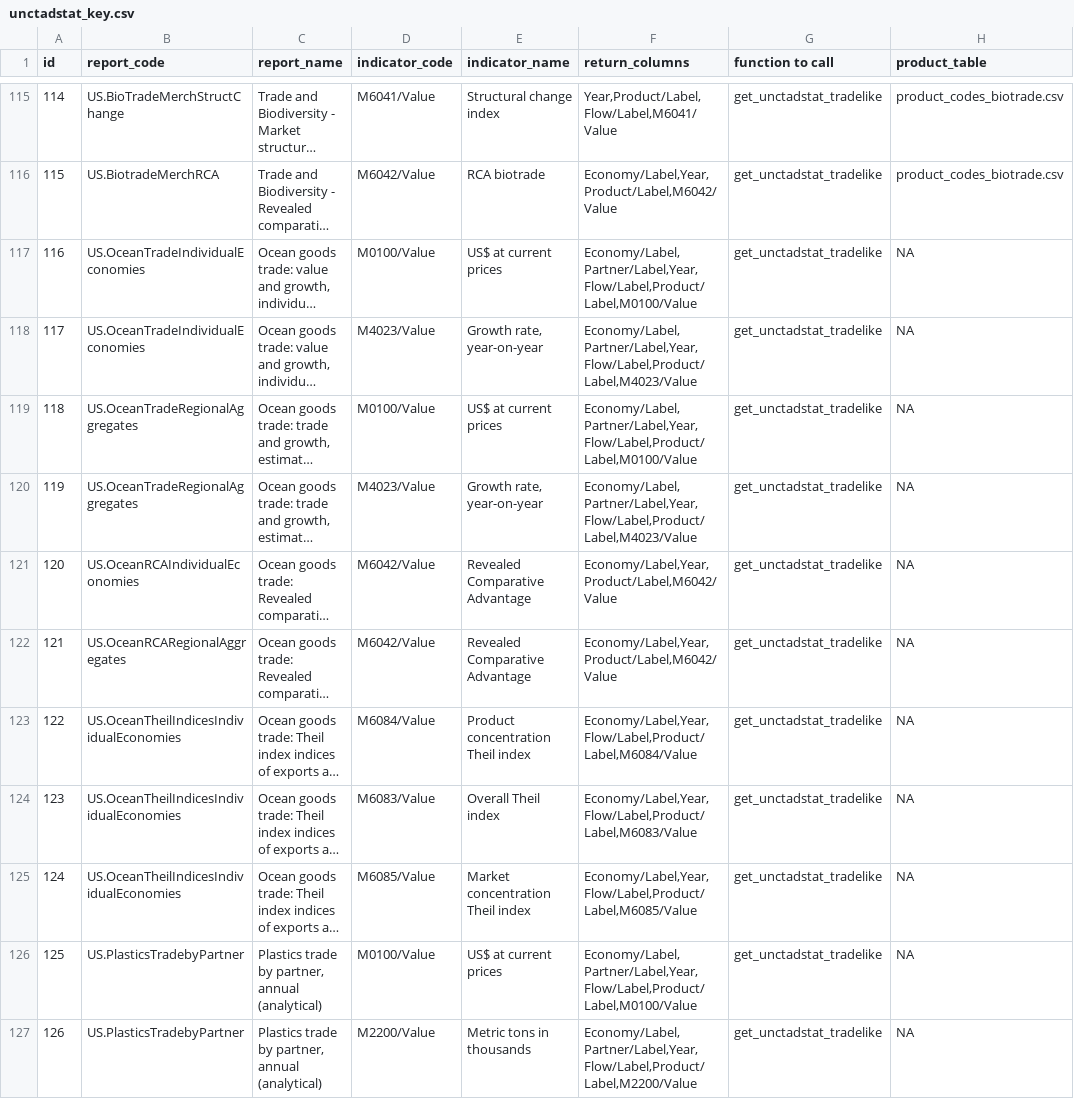
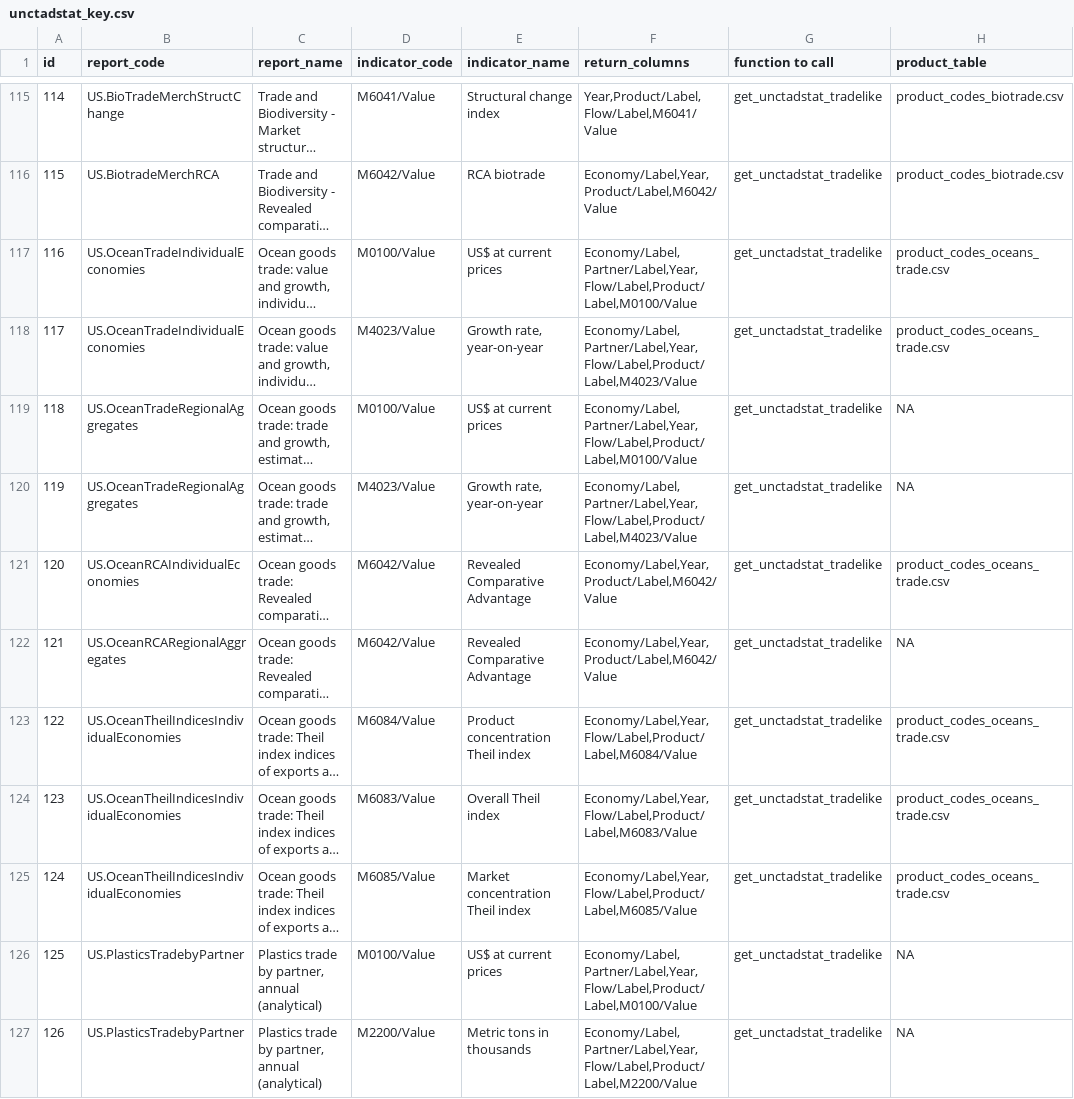
Before and after one commit to dhopp1/statschat, a CSV file: metadata/unctadstat_key.csv, drawn as a sheet; only a part is shown, gaps mark what is left out; long unchanged cells end in …; the diff names each change by its address in the sheet, - before the commit and + after, or states it on an @@ line.

Commit message:
Adding ocean trade product table

```diff
--- a/metadata/unctadstat_key.csv
+++ b/metadata/unctadstat_key.csv
-H117:H118 (product_table): NA
+H117:H118 (product_table): product_codes_oceans_trade.csv
-H121 (product_table): NA
+H121 (product_table): product_codes_oceans_trade.csv
-H123:H125 (product_table): NA
+H123:H125 (product_table): product_codes_oceans_trade.csv
```
Also changed, not shown: 2 other files.
